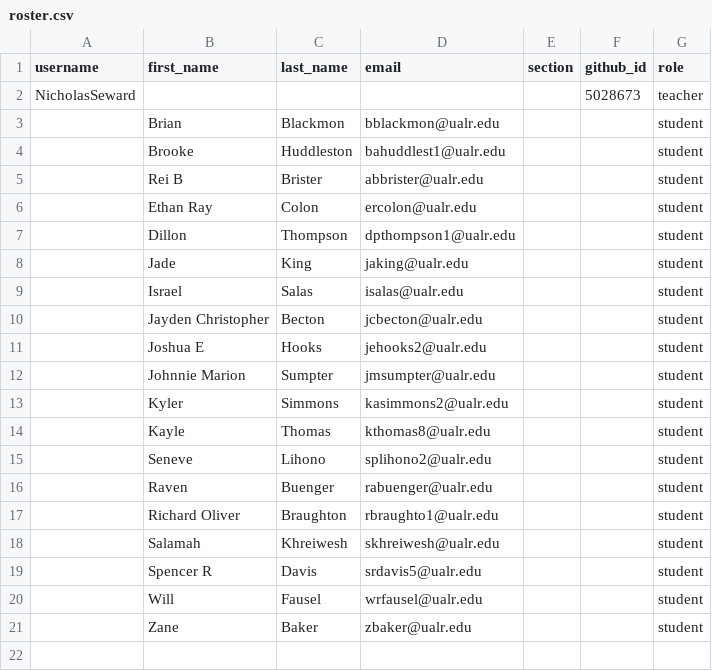
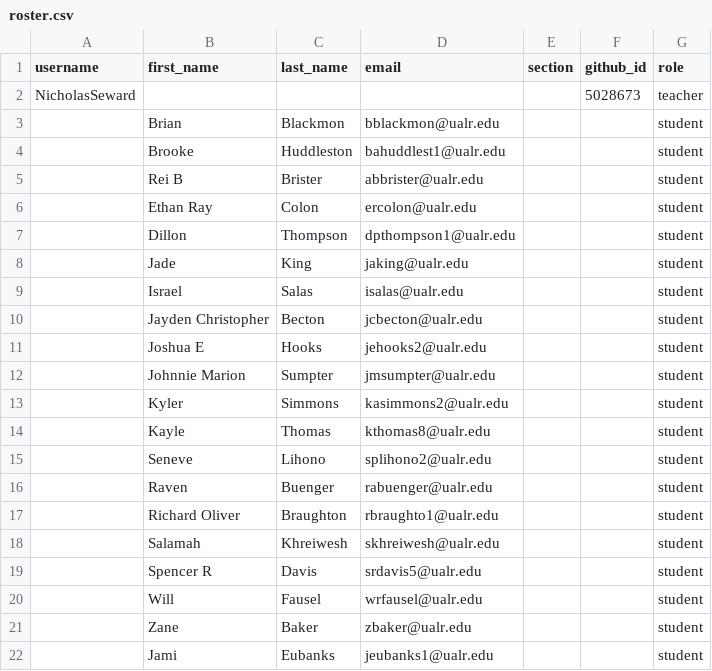
Before and after one commit to Seward-Classes/classroom50, a CSV file: programming-2/roster.csv, drawn as a sheet.

Commit message:
[Classroom 50] Add 1 invited email to roster: programming-2

```diff
--- a/programming-2/roster.csv
+++ b/programming-2/roster.csv
@@ -21 +21,2 @@ NicholasSeward,,,,,5028673,teacher
 ,Zane,Baker,zbaker@ualr.edu,,,student
+,Jami,Eubanks,jeubanks1@ualr.edu,,,student
```
